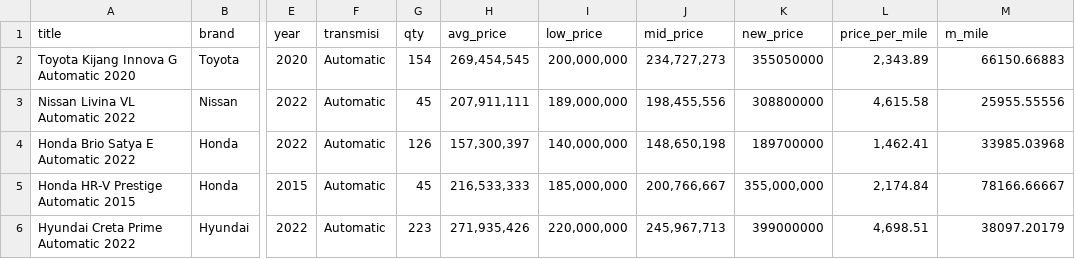
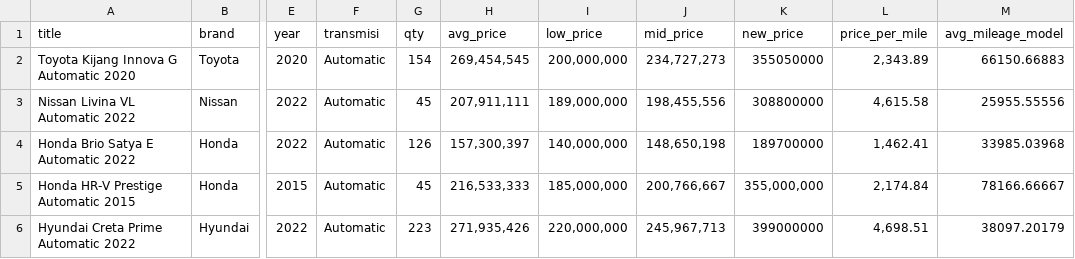
Before and after one commit to Peppian/predict-v2, a CSV file: model/validate_dataset.csv, drawn as a sheet; only a part is shown, gaps mark what is left out; the diff names each change by its address in the sheet, - before the commit and + after, or states it on an @@ line.

Commit message:
Update validate_dataset.csv

```diff
--- a/model/validate_dataset.csv
+++ b/model/validate_dataset.csv
-M1: m_mile
+M1: avg_mileage_model
```
